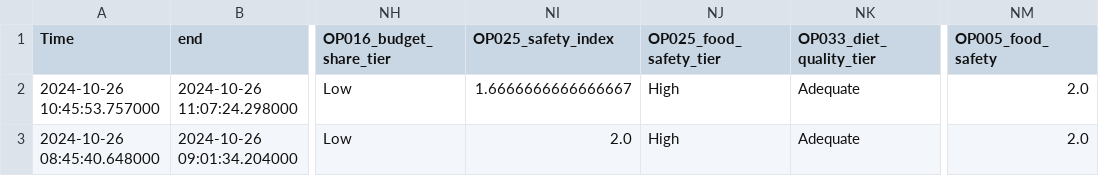
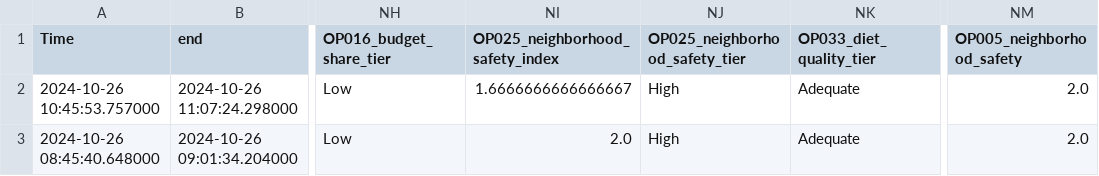
Before and after one commit to faucetpoop/WFL-Analysis, a CSV file: 02_outputs/datasets/phase_1_household_analysis_ready_CORRECTED.csv, drawn as a sheet; only a part is shown, gaps mark what is left out; the diff names each change by its address in the sheet, - before the commit and + after, or states it on an @@ line.

```diff
--- a/02_outputs/datasets/phase_1_household_analysis_ready_CORRECTED.csv
+++ b/02_outputs/datasets/phase_1_household_analysis_ready_CORRECTED.csv
-NI1: OP025_safety_index
+NI1: OP025_neighborhood_safety_index
-NJ1: OP025_food_safety_tier
+NJ1: OP025_neighborhood_safety_tier
-NM1: OP005_food_safety
+NM1: OP005_neighborhood_safety
```
Also changed, not shown: 02_outputs/datasets/phase_1_codebook_CORRECTED.csv, 02_outputs/tables/Table_1A_Descriptive_Continuous.csv, 18 other files.
